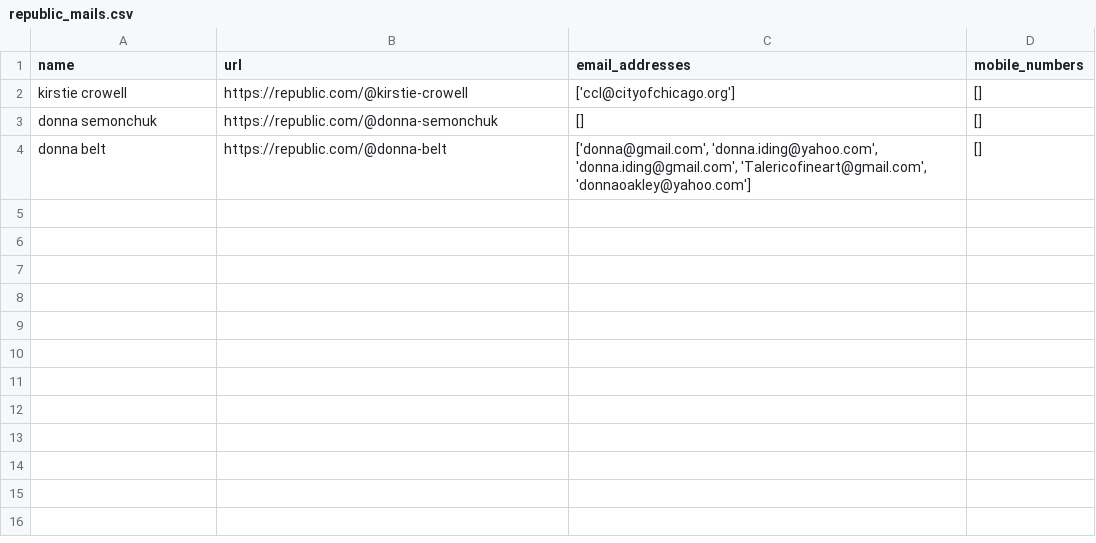
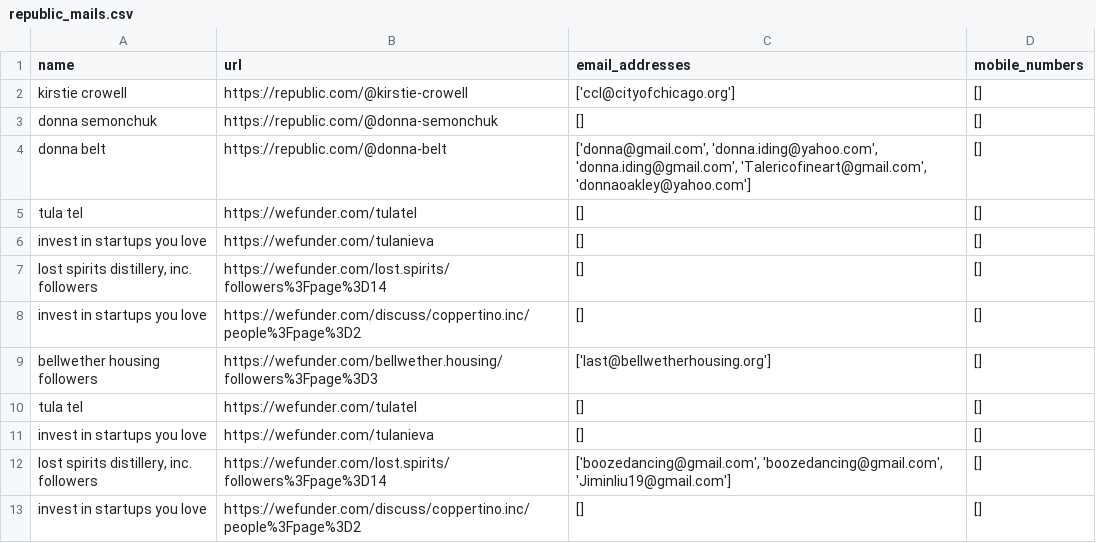
Before and after one commit to kchaitanya954/applaudable, a CSV file: investors/processed_data/republic_mails.csv, drawn as a sheet; the diff names each change by its address in the sheet, - before the commit and + after, or states it on an @@ line.

Commit message:
added script to collect wefunder mails

```diff
--- a/investors/processed_data/republic_mails.csv
+++ b/investors/processed_data/republic_mails.csv
+row 5: tula tel | https://wefunder.com/tulatel | [] | []
+row 6: invest in startups you love | https://wefunder.com/tulanieva | [] | []
+row 7: lost spirits distillery, inc. followers | https://wefunder.com/lost.spirits/followers%3Fpage%3D14 | [] | []
+row 8: invest in startups you love | https://wefunder.com/discuss/coppertino.inc/people%3Fpage%3D2 | [] | []
+row 9: bellwether housing followers | https://wefunder.com/bellwether.housing/followers%3Fpage%3D3 | ['last@bellwetherhousing.org'] | []
+row 10: tula tel | https://wefunder.com/tulatel | [] | []
+row 11: invest in startups you love | https://wefunder.com/tulanieva | [] | []
+row 12: lost spirits distillery, inc. followers | https://wefunder.com/lost.spirits/followers%3Fpage%3D14 | ['boozedancing@gmail.com', 'boozedancing@gmail.com', 'Jiminliu19@gmail.com'] | []
+row 13: invest in startups you love | https://wefunder.com/discuss/coppertino.inc/people%3Fpage%3D2 | [] | []
```
Also changed, not shown: 1 other file.
